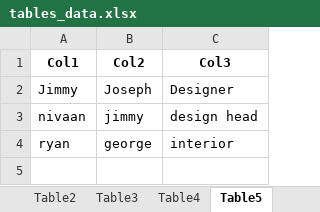
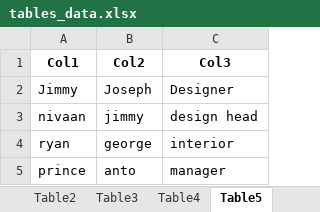
Before and after one commit to brjimmy/testing_module, an Excel workbook: tables_data.xlsx, sheet Table5, drawn as a sheet; values as stored, in another font and other column widths than the file's, no borders; the diff names each change by its address in the sheet, - before the commit and + after, or states it on an @@ line.

Commit message:
Add files via upload

```diff
--- a/tables_data.xlsx (sheet Table5)
+++ b/tables_data.xlsx (sheet Table5)
+row 5: prince | anto | manager
```
